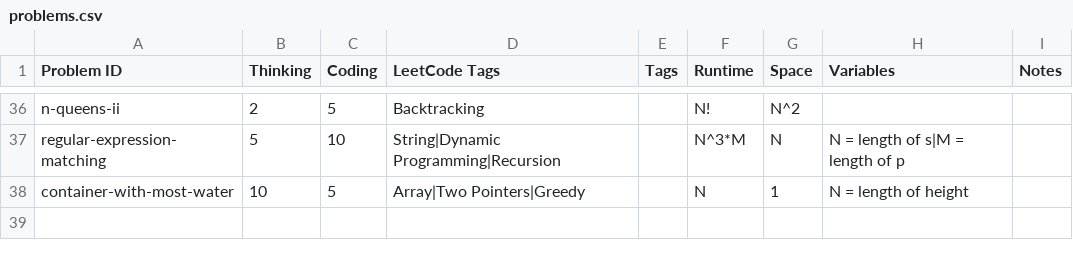
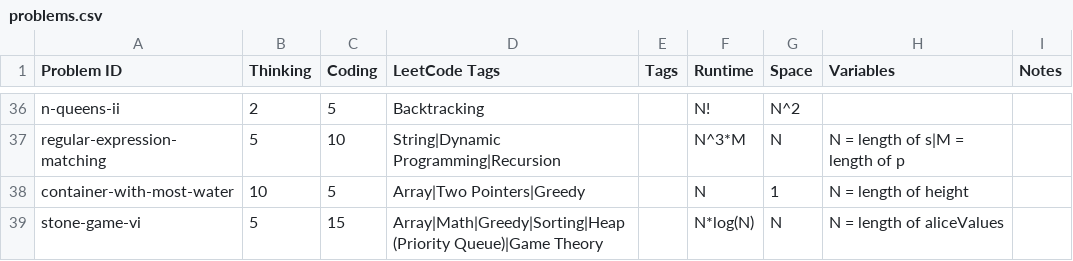
Before and after one commit to charleslien/leetcode, a CSV file: public/problems.csv, drawn as a sheet; only a part is shown, gaps mark what is left out.

Commit message:
Update problems.csv

```diff
--- a/public/problems.csv
+++ b/public/problems.csv
@@ -38 +38,2 @@ regular-expression-matching,5,10,String|Dynamic Programming|Recursion,,N^3*M,N,N
 container-with-most-water,10,5,Array|Two Pointers|Greedy,,N,1,N = length of height,
+stone-game-vi,5,15,Array|Math|Greedy|Sorting|Heap (Priority Queue)|Game Theory,,N*log(N),N,N = length of aliceValues
```
